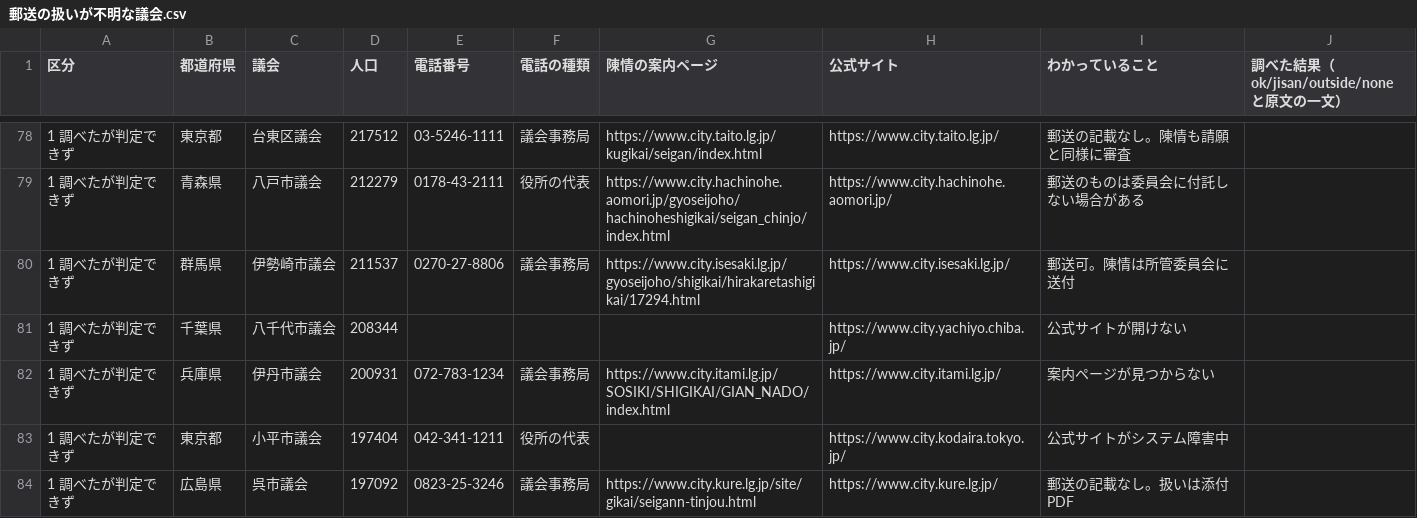
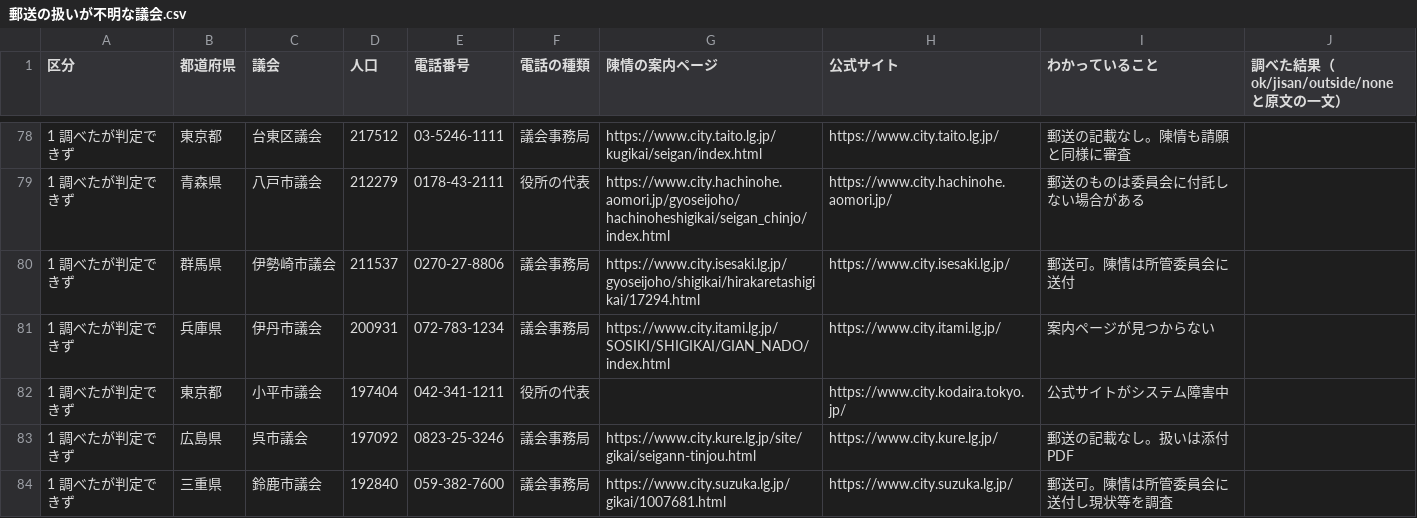
Before and after one commit to shin1007/chinjo-action, a CSV file: docs/調査/郵送の扱いが不明な議会.csv, drawn as a sheet; only a part is shown, gaps mark what is left out; the shorter side is filled out with more unchanged rows; the diff names each change by its address in the sheet, - before the commit and + after, or states it on an @@ line.

```diff
--- a/docs/調査/郵送の扱いが不明な議会.csv
+++ b/docs/調査/郵送の扱いが不明な議会.csv
-row 81: 1 調べたが判定できず | 千葉県 | 八千代市議会 | 208344 |  |  |  | https://www.city.yachiyo.chiba.jp/ | 公式サイトが開けない
```
Also changed, not shown: 10 other files.
